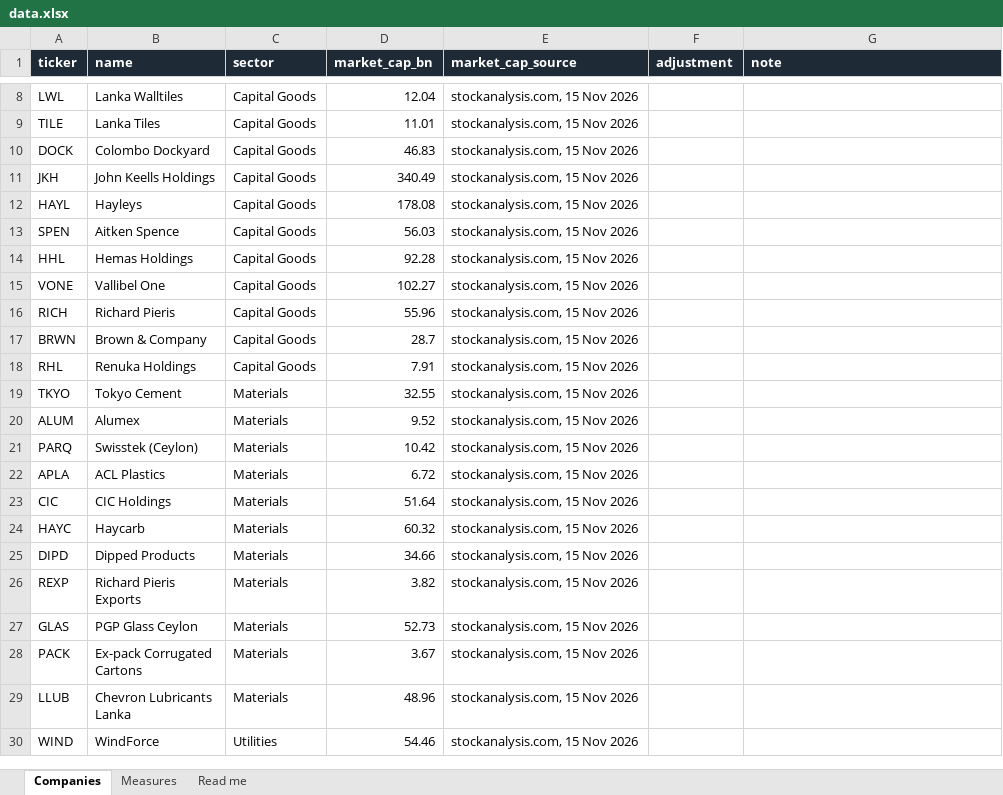
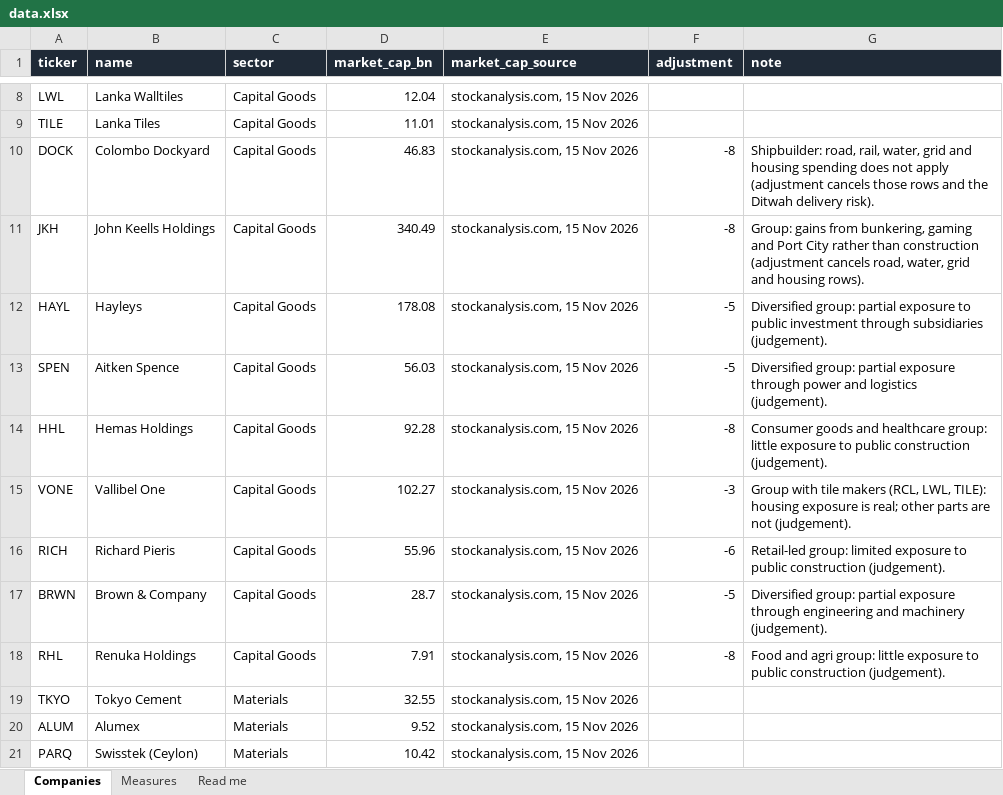
Before and after one commit to vimukthiwrvb/cse-heatmap, an Excel workbook: data.xlsx, sheet Companies, drawn as a sheet; only a part is shown, gaps mark what is left out; the shorter side is filled out with more unchanged rows; values as stored, in another font and other column widths than the file's, no borders; the diff names each change by its address in the sheet, - before the commit and + after, or states it on an @@ line.

```diff
--- a/data.xlsx (sheet Companies)
+++ b/data.xlsx (sheet Companies)
-F10:F11 (adjustment): (empty)
+F10:F11 (adjustment): -8
-G10 (note): (empty)
+G10 (note): Shipbuilder: road, rail, water, grid and housing spending does not apply (adjustment cancels those rows and the Ditwah delivery risk).
-G11 (note): (empty)
+G11 (note): Group: gains from bunkering, gaming and Port City rather than construction (adjustment cancels road, water, grid and housing rows).
-F12:F13 (adjustment): (empty)
+F12:F13 (adjustment): -5
-G12 (note): (empty)
+G12 (note): Diversified group: partial exposure to public investment through subsidiaries (judgement).
-G13 (note): (empty)
+G13 (note): Diversified group: partial exposure through power and logistics (judgement).
-F14 (adjustment): (empty)
+F14 (adjustment): -8
-G14 (note): (empty)
+G14 (note): Consumer goods and healthcare group: little exposure to public construction (judgement).
-F15 (adjustment): (empty)
+F15 (adjustment): -3
-G15 (note): (empty)
+G15 (note): Group with tile makers (RCL, LWL, TILE): housing exposure is real; other parts are not (judgement).
-F16 (adjustment): (empty)
+F16 (adjustment): -6
-G16 (note): (empty)
+G16 (note): Retail-led group: limited exposure to public construction (judgement).
-F17 (adjustment): (empty)
+F17 (adjustment): -5
-G17 (note): (empty)
+G17 (note): Diversified group: partial exposure through engineering and machinery (judgement).
-F18 (adjustment): (empty)
+F18 (adjustment): -8
-G18 (note): (empty)
+G18 (note): Food and agri group: little exposure to public construction (judgement).
```
Also changed, not shown: sheet Measures, sheet Read me, 1 other file.
